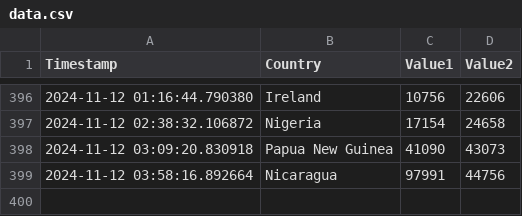
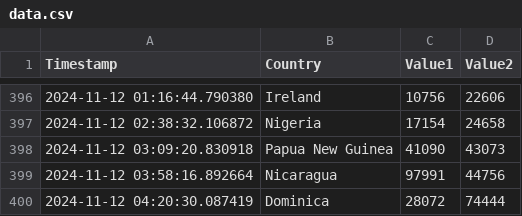
Before and after one commit to Swadeep888/DayTracking, a CSV file: data.csv, drawn as a sheet; only a part is shown, gaps mark what is left out.

Commit message:
Update CSV file with new data

```diff
--- a/data.csv
+++ b/data.csv
@@ -399 +399,2 @@ Timestamp,Country,Value1,Value2
 2024-11-12 03:58:16.892664,Nicaragua,97991,44756
+2024-11-12 04:20:30.087419,Dominica,28072,74444
```
